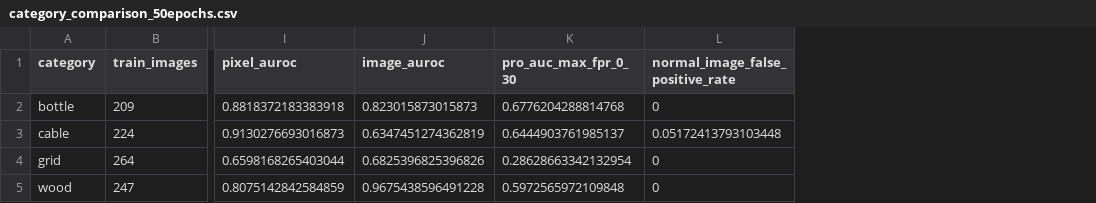
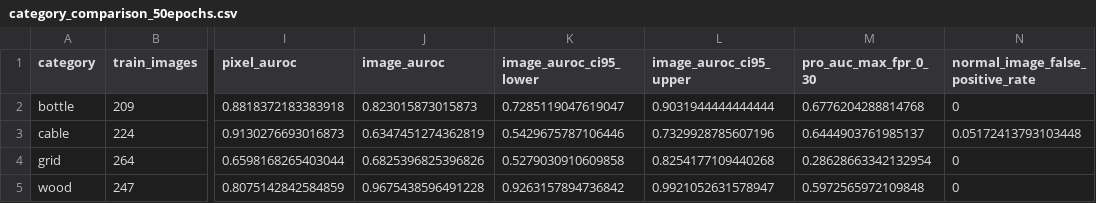
Before and after one commit to prroud/Unsupervised-Anomaly-Detection-Using-Autoencoder-Architecture, a CSV file: results/category_comparison_50epochs.csv, drawn as a sheet; only a part is shown, gaps mark what is left out; the diff names each change by its address in the sheet, - before the commit and + after, or states it on an @@ line.

```diff
--- a/results/category_comparison_50epochs.csv
+++ b/results/category_comparison_50epochs.csv
+column K (image_auroc_ci95_lower), rows 2-5: 0.7285119047619047 | 0.5429675787106446 | 0.5279030910609858 | 0.9263157894736842
+column L (image_auroc_ci95_upper), rows 2-5: 0.9031944444444444 | 0.7329928785607196 | 0.8254177109440268 | 0.9921052631578947
```
Also changed, not shown: 14 other files.
